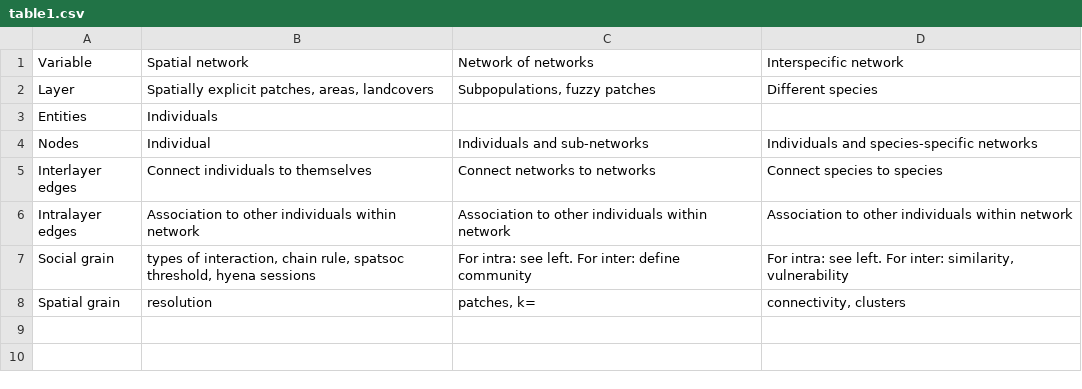
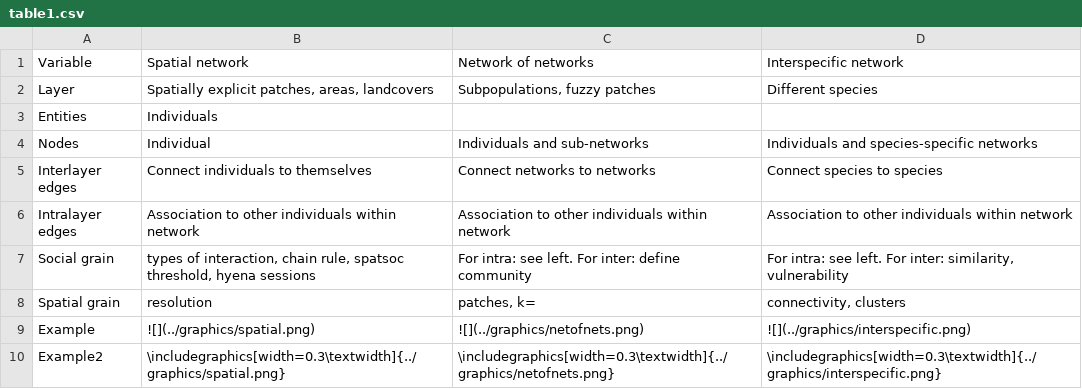
Before and after one commit to robitalec/ScaleInMultilayerNetworks, a CSV file: paper/table1.csv, drawn as a sheet.

Commit message:
![]() for gh doc, \includegraphics for pdf

```diff
--- a/paper/table1.csv
+++ b/paper/table1.csv
@@ -8 +8,3 @@ Social grain,"types of interaction, chain rule, spatsoc threshold, hyena session
 Spatial grain,resolution,"patches, k=","connectivity, clusters"
+Example,![](../graphics/spatial.png),![](../graphics/netofnets.png),![](../graphics/interspecific.png)
+Example2,\includegraphics[width=0.3\textwidth]{../graphics/spatial.png},\includegraphics[width=0.3\textwidth]{../graphics/netofnets.png},\includegraphics[width=0.3\textwidth]{../graphics/interspecific.png}
```
